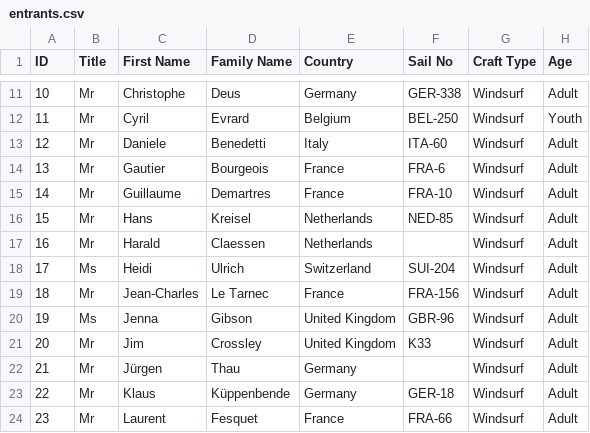
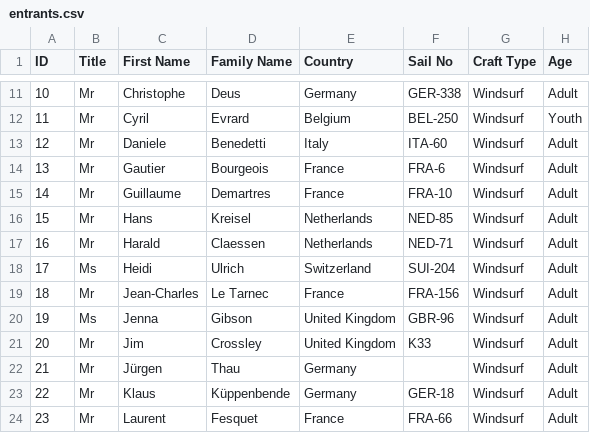
Before and after one commit to Logiqx/wst-results, a CSV file: events/2024/config/entrants.csv, drawn as a sheet; only a part is shown, gaps mark what is left out.

Commit message:
Add sail number NED-71

```diff
--- a/events/2024/config/entrants.csv
+++ b/events/2024/config/entrants.csv
@@ -16,3 +16,3 @@ ID,Title,First Name,Family Name,Country,Sail No,Craft Type,Age
 15,Mr,Hans,Kreisel,Netherlands,NED-85,Windsurf,Adult
-16,Mr,Harald,Claessen,Netherlands,,Windsurf,Adult
+16,Mr,Harald,Claessen,Netherlands,NED-71,Windsurf,Adult
 17,Ms,Heidi,Ulrich,Switzerland,SUI-204,Windsurf,Adult
```
Also changed, not shown: 1 other file.
